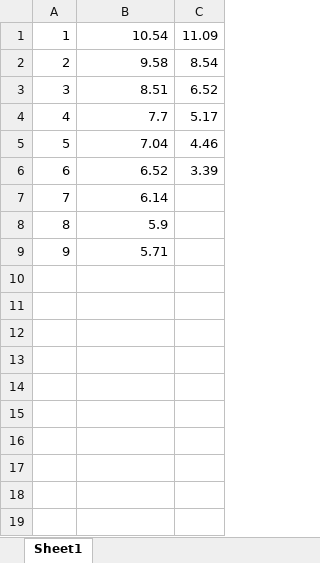
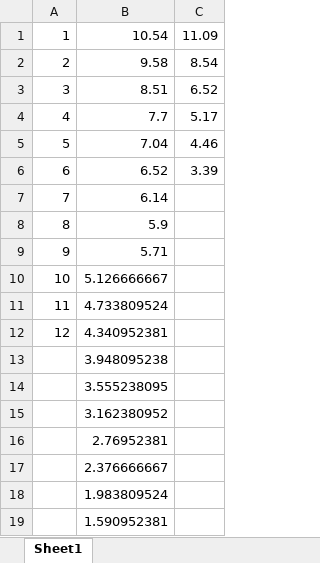
Before and after one commit to psmuler/sample_experiment, an Excel workbook: 乾燥_ver3.xlsx, sheet Sheet1, drawn as a sheet; values as stored, in another font and other column widths than the file's, no borders; charts and pictures not drawn; the diff names each change by its address in the sheet, - before the commit and + after, or states it on an @@ line.

Commit message:
Auto-commit on 07/05/2023, 18:09:04

```diff
--- a/乾燥_ver3.xlsx (sheet Sheet1)
+++ b/乾燥_ver3.xlsx (sheet Sheet1)
+row 10: 10 | 5.126666667
+row 11: 11 | 4.733809524
+row 12: 12 | 4.340952381
+row 13:  | 3.948095238
+row 14:  | 3.555238095
+row 15:  | 3.162380952
+row 16:  | 2.76952381
+row 17:  | 2.376666667
+row 18:  | 1.983809524
+row 19:  | 1.590952381
```
Also changed, not shown: charts or pictures.
